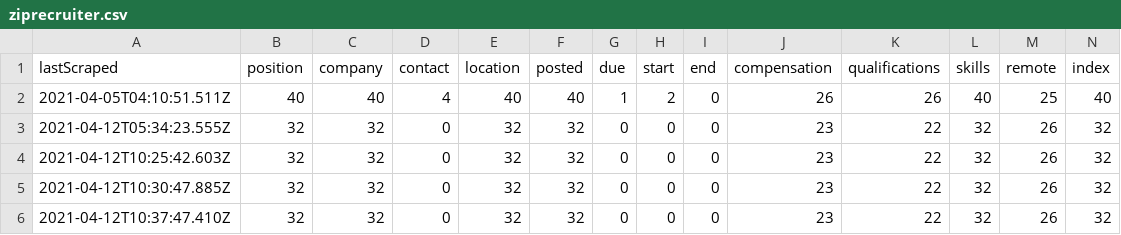
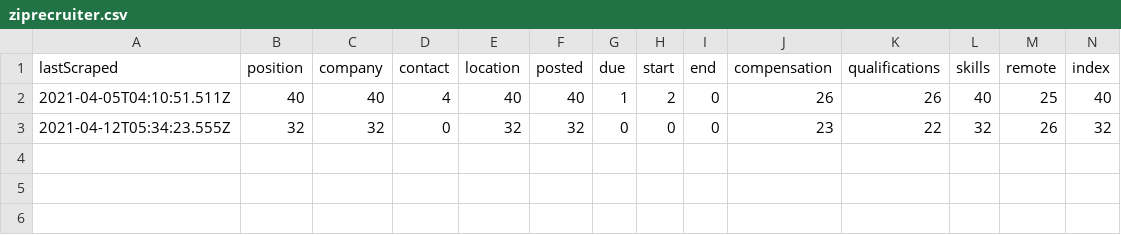
Before and after one commit to internaloha/internaloha, a CSV file: scraper/data/csv/ziprecruiter.csv, drawn as a sheet; only a part is shown; rows hold the shown columns only; the diff names each change by its address in the sheet, - before the commit and + after, or states it on an @@ line.

```diff
--- a/scraper/data/csv/ziprecruiter.csv
+++ b/scraper/data/csv/ziprecruiter.csv
-row 4: 2021-04-12T10:25:42.603Z | 32 | 32 | 0 | 32 | 32 | 0 | 0 | 0 | 23 | 22 | 32 | 26 | 32
-row 5: 2021-04-12T10:30:47.885Z | 32 | 32 | 0 | 32 | 32 | 0 | 0 | 0 | 23 | 22 | 32 | 26 | 32
-row 6: 2021-04-12T10:37:47.410Z | 32 | 32 | 0 | 32 | 32 | 0 | 0 | 0 | 23 | 22 | 32 | 26 | 32
```
Also changed, not shown: 5 other files.
